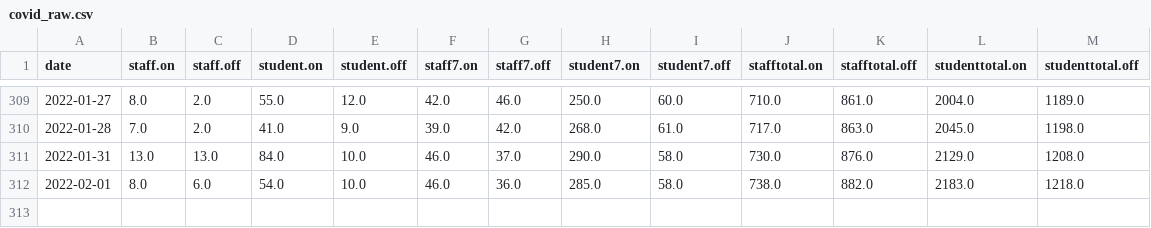
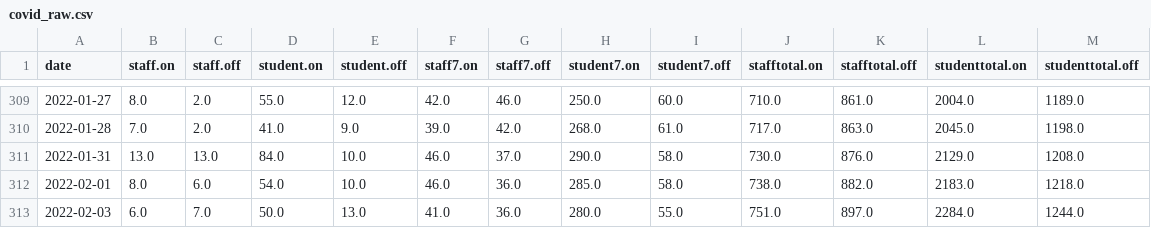
Before and after one commit to sjmurdoch/uclcovid, a CSV file: data/covid_raw.csv, drawn as a sheet; only a part is shown, gaps mark what is left out.

```diff
--- a/data/covid_raw.csv
+++ b/data/covid_raw.csv
@@ -312 +312,2 @@ date,staff.on,staff.off,student.on,student.off,staff7.on,staff7.off,student7.on,
 2022-02-01,8.0,6.0,54.0,10.0,46.0,36.0,285.0,58.0,738.0,882.0,2183.0,1218.0
+2022-02-03,6.0,7.0,50.0,13.0,41.0,36.0,280.0,55.0,751.0,897.0,2284.0,1244.0
```
Also changed, not shown: data/covid.csv, 4 other files.
